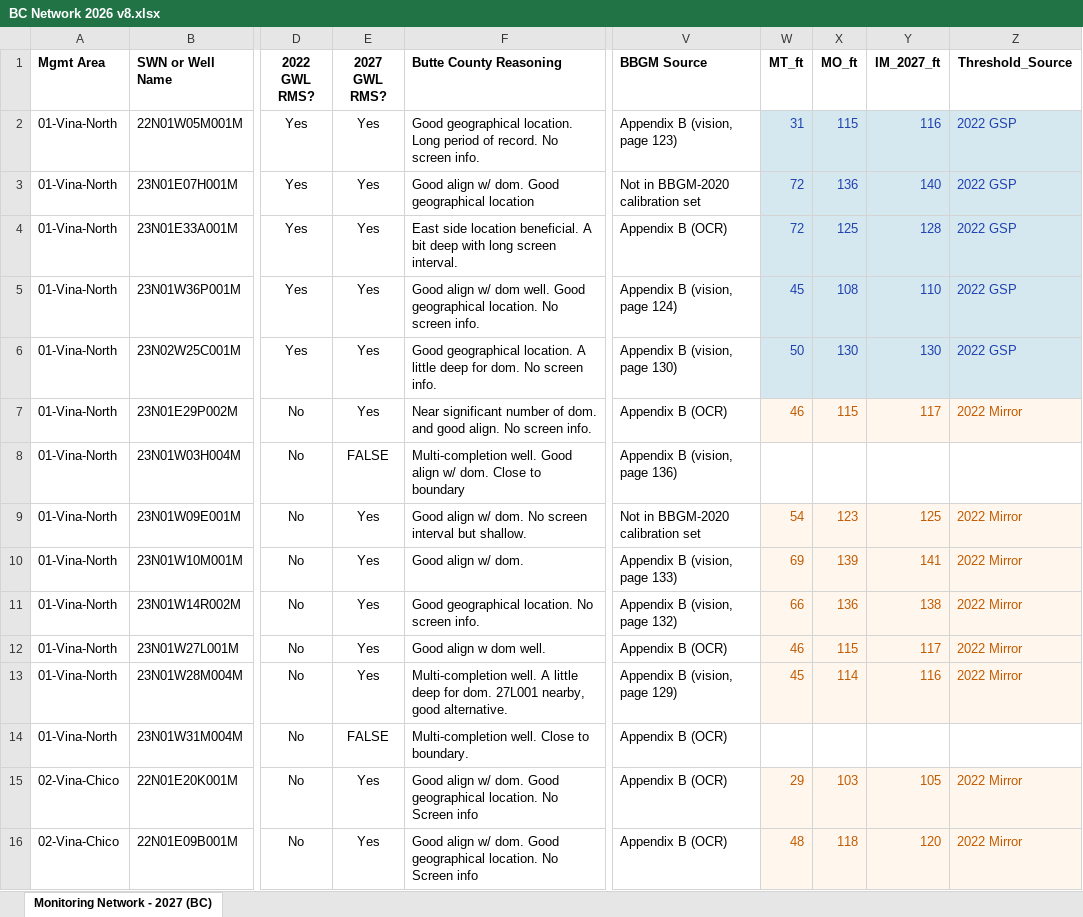
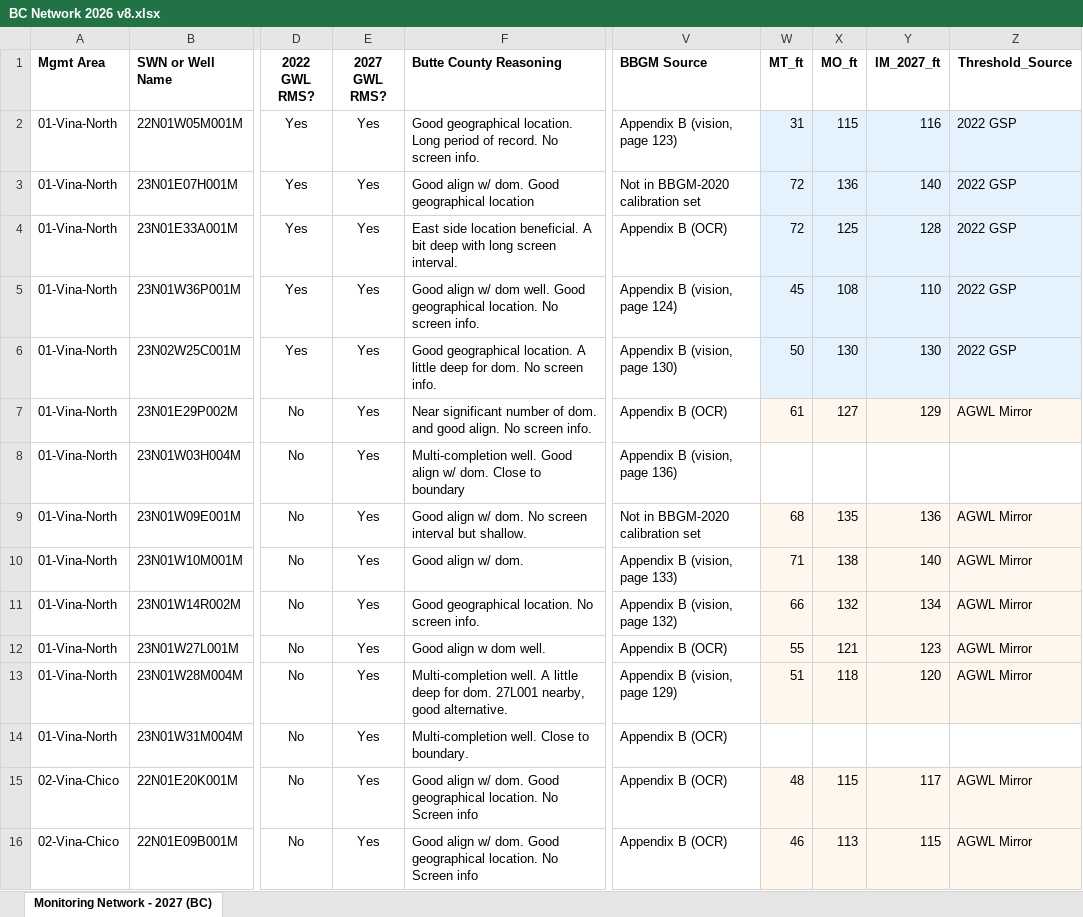
Before and after one commit to AGUBC-vina/2027-BC-prop-network, an Excel workbook: BC Network 2026 v8.xlsx, sheet Monitoring Network - 2027 (BC), drawn as a sheet; only a part is shown, gaps mark what is left out; values as stored, in another font and other column widths than the file's, no borders; the diff covers the shown part only; the diff names each change by its address in the sheet, - before the commit and + after, or states it on an @@ line.

```diff
--- a/BC Network 2026 v8.xlsx (sheet Monitoring Network - 2027 (BC))
+++ b/BC Network 2026 v8.xlsx (sheet Monitoring Network - 2027 (BC))
-W2:Z6 text colour: #1E40AF
+W2:Z6 text colour: black
-W7 (MT_ft): 46
+W7 (MT_ft): 61
-W7:Z7 text colour: #C25A00
+W7:Z7 text colour: black
-X7 (MO_ft): 115
+X7 (MO_ft): 127
-Y7 (IM_2027_ft): 117
+Y7 (IM_2027_ft): 129
-Z7 (Threshold_Source): 2022 Mirror
+Z7 (Threshold_Source): AGWL Mirror
-E8 (2027 GWL RMS?): FALSE
+E8 (2027 GWL RMS?): Yes
-W9 (MT_ft): 54
+W9 (MT_ft): 68
-W9:Z13 text colour: #C25A00
+W9:Z13 text colour: black
-X9 (MO_ft): 123
+X9 (MO_ft): 135
-Y9 (IM_2027_ft): 125
+Y9 (IM_2027_ft): 136
-Z9:Z13 (Threshold_Source): 2022 Mirror
+Z9:Z13 (Threshold_Source): AGWL Mirror
-W10 (MT_ft): 69
+W10 (MT_ft): 71
-X10 (MO_ft): 139
+X10 (MO_ft): 138
-Y10 (IM_2027_ft): 141
+Y10 (IM_2027_ft): 140
-X11 (MO_ft): 136
+X11 (MO_ft): 132
-Y11 (IM_2027_ft): 138
+Y11 (IM_2027_ft): 134
-W12 (MT_ft): 46
+W12 (MT_ft): 55
-X12 (MO_ft): 115
+X12 (MO_ft): 121
-Y12 (IM_2027_ft): 117
+Y12 (IM_2027_ft): 123
-W13 (MT_ft): 45
+W13 (MT_ft): 51
-X13 (MO_ft): 114
+X13 (MO_ft): 118
-Y13 (IM_2027_ft): 116
+Y13 (IM_2027_ft): 120
-E14 (2027 GWL RMS?): FALSE
+E14 (2027 GWL RMS?): Yes
-W15 (MT_ft): 29
+W15 (MT_ft): 48
-W15:Z16 text colour: #C25A00
+W15:Z16 text colour: black
-X15 (MO_ft): 103
+X15 (MO_ft): 115
-Y15 (IM_2027_ft): 105
+Y15 (IM_2027_ft): 117
-Z15:Z16 (Threshold_Source): 2022 Mirror
+Z15:Z16 (Threshold_Source): AGWL Mirror
-W16 (MT_ft): 48
+W16 (MT_ft): 46
-X16 (MO_ft): 118
+X16 (MO_ft): 113
-Y16 (IM_2027_ft): 120
+Y16 (IM_2027_ft): 115
```
Also changed, not shown: 45 edited cells and cell formats elsewhere in this sheet, 16 other files.
